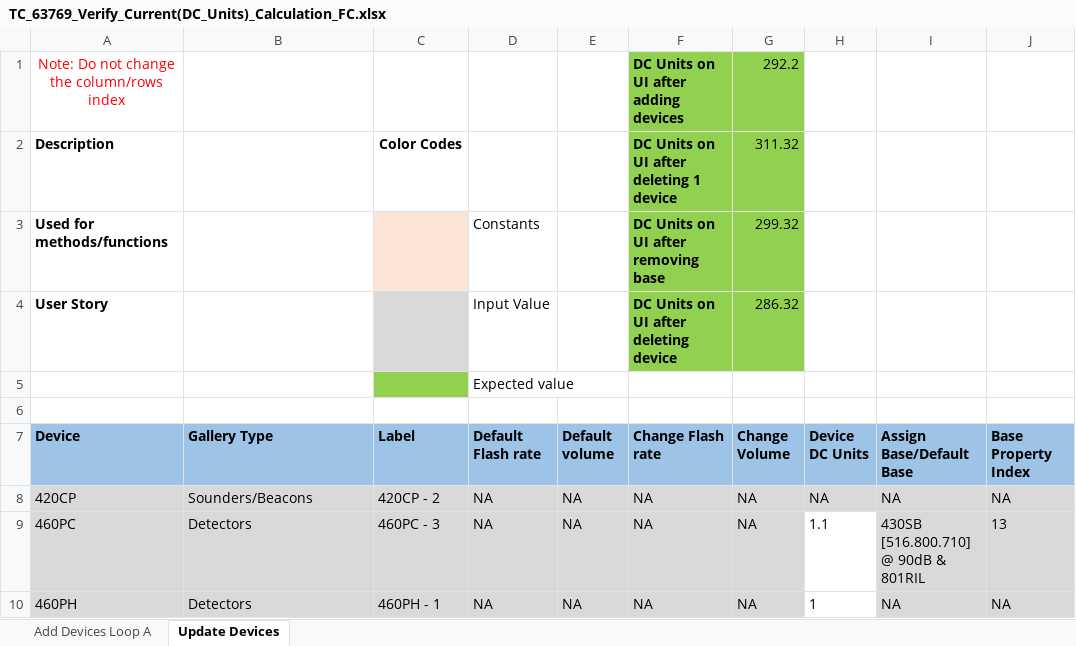
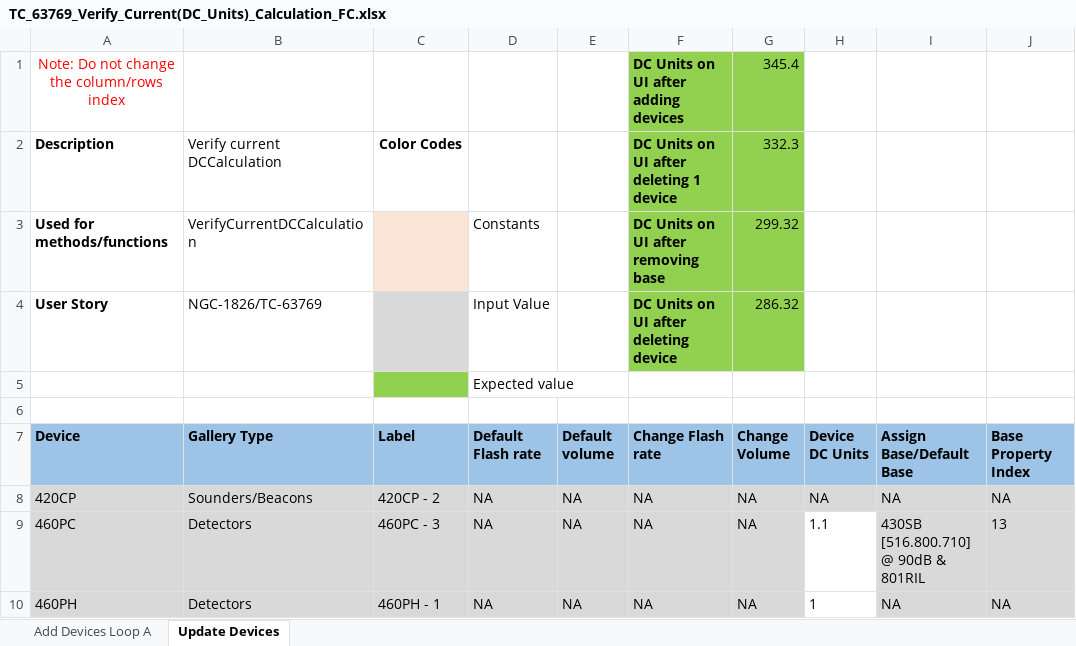
Before and after one commit to rohanpaw/DesktopInt, an Excel workbook: Test Data/TC_63769_Verify_Current(DC_Units)_Calculation_FC.xlsx, sheet Update Devices, drawn as a sheet; only a part is shown; values as stored, in another font and other column widths than the file's, no borders; the diff names each change by its address in the sheet, - before the commit and + after, or states it on an @@ line.

```diff
--- a/Test Data/TC_63769_Verify_Current(DC_Units)_Calculation_FC.xlsx (sheet Update Devices)
+++ b/Test Data/TC_63769_Verify_Current(DC_Units)_Calculation_FC.xlsx (sheet Update Devices)
-G1 (Change Volume): 292.2
+G1 (Change Volume): 345.4
-B2 (Gallery Type): (empty)
+B2 (Gallery Type): Verify current DCCalculation
-G2 (Change Volume): 311.32
+G2 (Change Volume): 332.3
-B3 (Gallery Type): (empty)
+B3 (Gallery Type): VerifyCurrentDCCalculation
-B4 (Gallery Type): (empty)
+B4 (Gallery Type): NGC-1826/TC-63769
```
Also changed, not shown: sheet Add Devices Loop A, Test Data/TC_147_Verify_Battery_Standby_And_Alarm_Load_On_Addition_Deletion_Of_RBus_Connection.xlsx, 11 other files.
